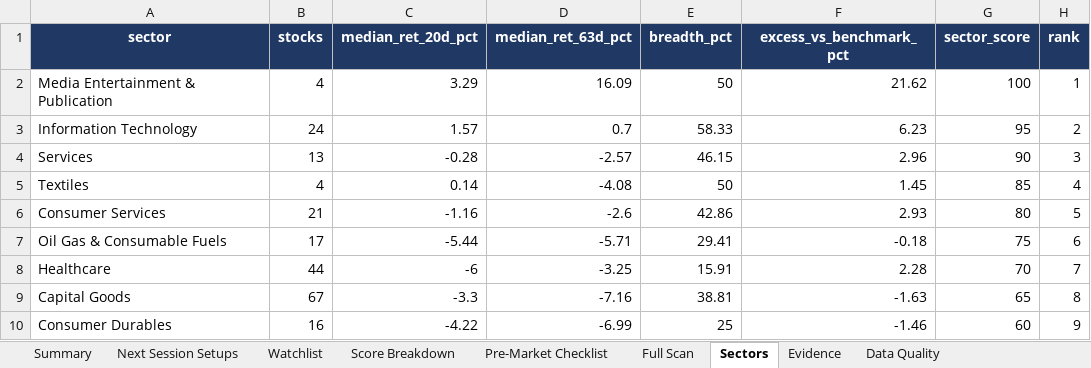
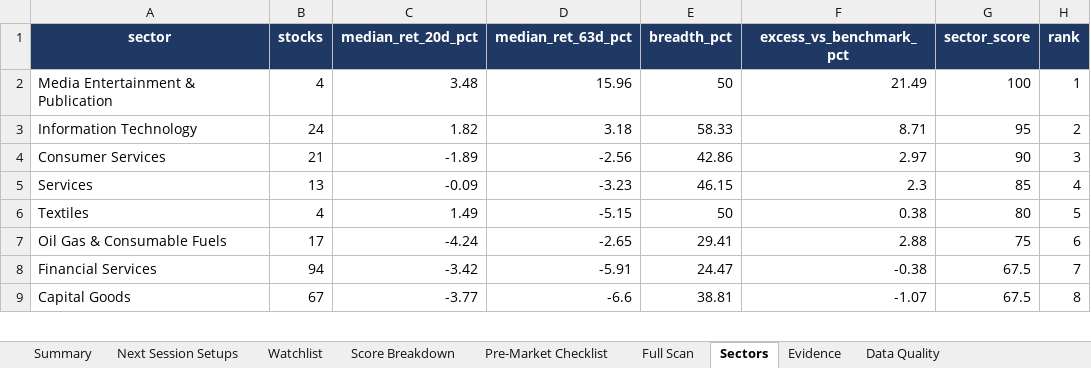
Before and after one commit to KGR1516/srikanth-swing-trade-agent-nifty500, an Excel workbook: data/output/swing_agent.xlsx, sheet Sectors, drawn as a sheet; only a part is shown; values as stored, in another font and other column widths than the file's, no borders; conditional formats not drawn; removed rows and columns are numbered as before the commit, all else as after; the diff covers the shown part only; the diff names each change by its address in the sheet, - before the commit and + after, or states it on an @@ line.

```diff
--- a/data/output/swing_agent.xlsx (sheet Sectors)
+++ b/data/output/swing_agent.xlsx (sheet Sectors)
-C2 (median_ret_20d_pct): 3.29
+C2 (median_ret_20d_pct): 3.48
-D2 (median_ret_63d_pct): 16.09
+D2 (median_ret_63d_pct): 15.96
-F2 (excess_vs_benchmark_pct): 21.62
+F2 (excess_vs_benchmark_pct): 21.49
-C3 (median_ret_20d_pct): 1.57
+C3 (median_ret_20d_pct): 1.82
-D3 (median_ret_63d_pct): 0.7
+D3 (median_ret_63d_pct): 3.18
-F3 (excess_vs_benchmark_pct): 6.23
+F3 (excess_vs_benchmark_pct): 8.71
+row 4: Consumer Services | 21 | -1.89 | -2.56 | 42.86 | 2.97 | 90 | 3
-C5 (median_ret_20d_pct): -0.28
+C5 (median_ret_20d_pct): -0.09
-D5 (median_ret_63d_pct): -2.57
+D5 (median_ret_63d_pct): -3.23
-F5 (excess_vs_benchmark_pct): 2.96
+F5 (excess_vs_benchmark_pct): 2.3
-G5 (sector_score): 90
+G5 (sector_score): 85
-H5 (rank): 3
+H5 (rank): 4
-C6 (median_ret_20d_pct): 0.14
+C6 (median_ret_20d_pct): 1.49
-D6 (median_ret_63d_pct): -4.08
+D6 (median_ret_63d_pct): -5.15
-F6 (excess_vs_benchmark_pct): 1.45
+F6 (excess_vs_benchmark_pct): 0.38
-G6 (sector_score): 85
+G6 (sector_score): 80
-H6 (rank): 4
+H6 (rank): 5
-row 6: Consumer Services | 21 | -1.16 | -2.6 | 42.86 | 2.93 | 80 | 5
-C7 (median_ret_20d_pct): -5.44
+C7 (median_ret_20d_pct): -4.24
-D7 (median_ret_63d_pct): -5.71
+D7 (median_ret_63d_pct): -2.65
-F7 (excess_vs_benchmark_pct): -0.18
+F7 (excess_vs_benchmark_pct): 2.88
-row 8: Healthcare | 44 | -6 | -3.25 | 15.91 | 2.28 | 70 | 7
+row 8: Financial Services | 94 | -3.42 | -5.91 | 24.47 | -0.38 | 67.5 | 7
-C9 (median_ret_20d_pct): -3.3
+C9 (median_ret_20d_pct): -3.77
-D9 (median_ret_63d_pct): -7.16
+D9 (median_ret_63d_pct): -6.6
-F9 (excess_vs_benchmark_pct): -1.63
+F9 (excess_vs_benchmark_pct): -1.07
-G9 (sector_score): 65
+G9 (sector_score): 67.5
-row 10: Consumer Durables | 16 | -4.22 | -6.99 | 25 | -1.46 | 60 | 9
```
Also changed, not shown: 5 added rows, 4 removed rows and 29 edited cells elsewhere in this sheet, sheet Full Scan, sheet Evidence, sheet Score Breakdown, sheet Watchlist, sheet Data Quality, sheet Summary, data/output/history/2026-10-13/swing_agent_morning.xlsx, 3 other files.
